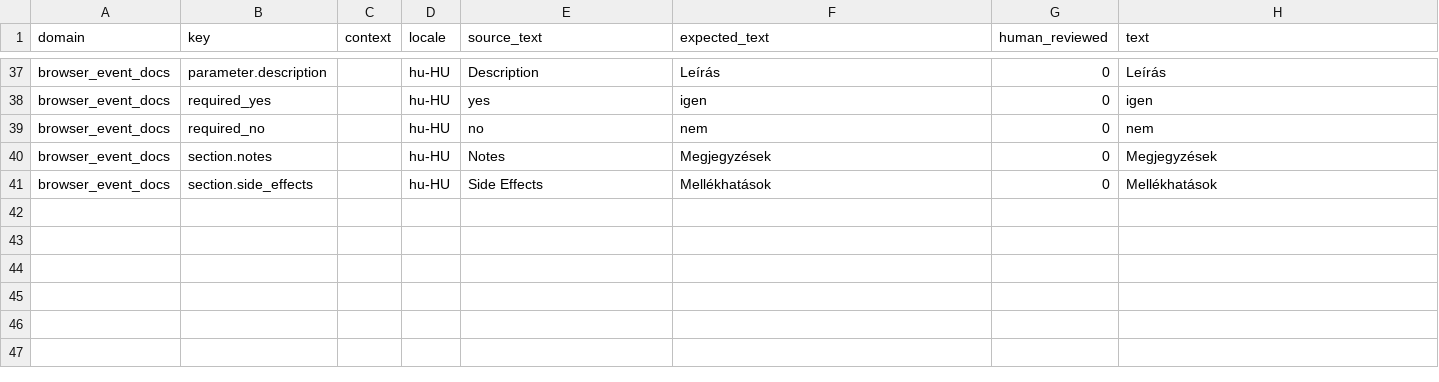
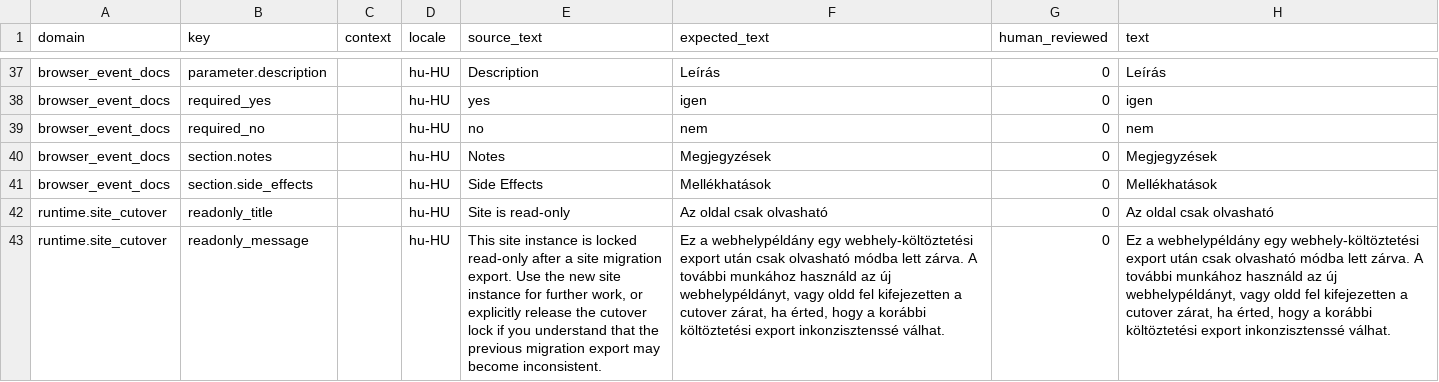
Before and after one commit to istvan-ujjmeszaros/radaptor-framework, a CSV file: i18n/seeds/hu-HU.csv, drawn as a sheet; only a part is shown, gaps mark what is left out; the diff names each change by its address in the sheet, - before the commit and + after, or states it on an @@ line.

Commit message:
[codex] Add runtime worker cutover controls (#26)
* Add runtime worker cutover controls

* Scope cutover worker pause release

* Keep site import dry runs read-only

* Decouple site snapshot CLI profiles

* Avoid cutover DB checks for safe CLI

* Block implicit-safe CLI during cutover

* Avoid stale missing runtime table cache

* Harden cutover and migration safety

* Fix cutover pause release safety

* Refine cutover gate checks

* Make migration dry run read only

* Preserve snapshot metadata tables

```diff
--- a/i18n/seeds/hu-HU.csv
+++ b/i18n/seeds/hu-HU.csv
+row 42: runtime.site_cutover | readonly_title |  | hu-HU | Site is read-only | Az oldal csak olvasható | 0 | Az oldal csak olvasható
+row 43: runtime.site_cutover | readonly_message |  | hu-HU | This site instance is locked read-only after a site migration export. Use the new site instance for further work, or explicitly release the cutover lock if you understand that the previous migration export may become inconsistent. | Ez a webhelypéldány egy webhely-költöztetési export után csak olvasható módba lett zárva. A további munkához használd az új webhelypéldányt, vagy oldd fel kifejezetten a cutover zárat, ha érted, hogy a korábbi költöztetési export inkonzisztenssé válhat. | 0 | Ez a webhelypéldány egy webhely-költöztetési export után csak olvasható módba lett zárva. A további munkához használd az új webhelypéldányt, vagy oldd fel kifejezetten a cutover zárat, ha érted, hogy a korábbi költöztetési export inkonzisztenssé válhat.
```
Also changed, not shown: i18n/seeds/de-DE.csv, i18n/seeds/en-US.csv, 37 other files.
